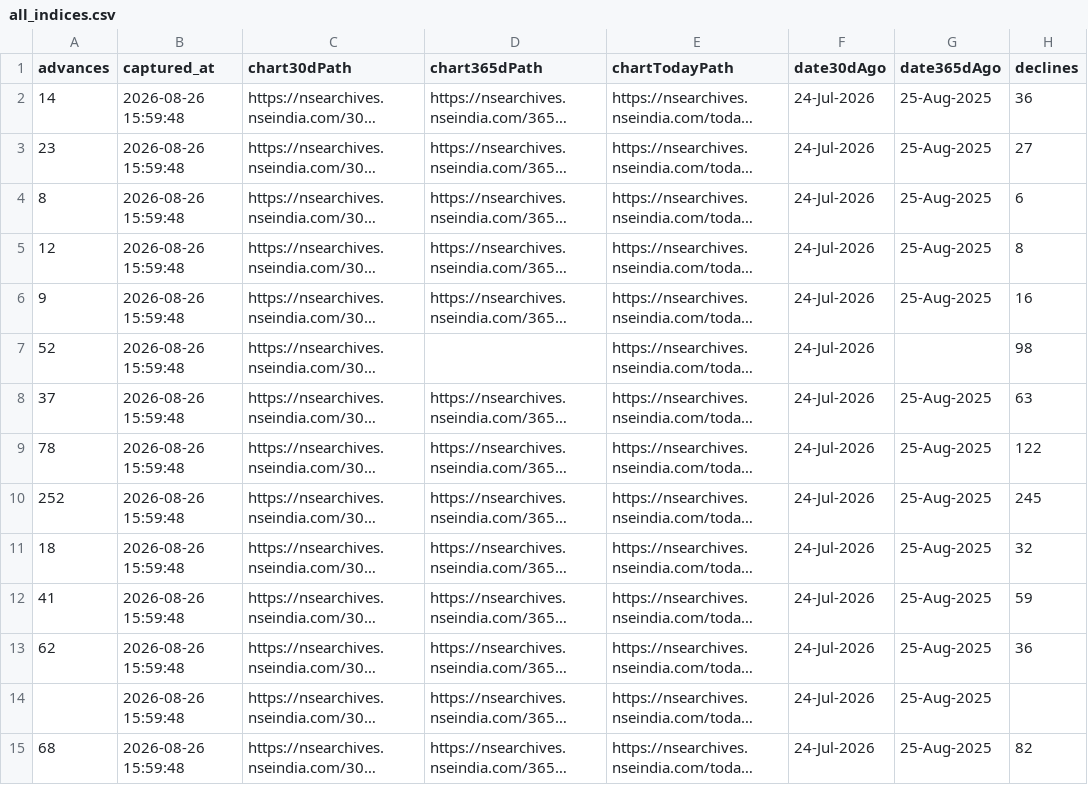
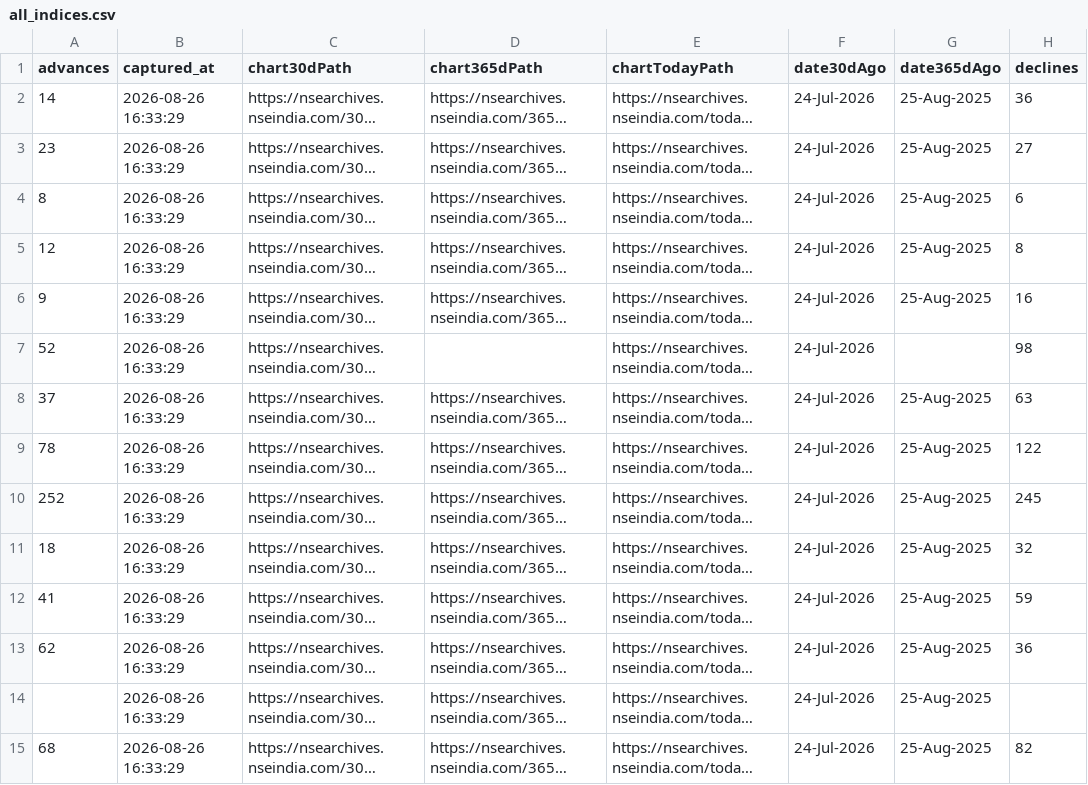
Before and after one commit to AnshulAgrawal04/nifty-defence-tracker, a CSV file: all_indices.csv, drawn as a sheet; only a part is shown; long unchanged cells end in …; the diff covers the shown part only; the diff names each change by its address in the sheet, - before the commit and + after, or states it on an @@ line.

```diff
--- a/all_indices.csv
+++ b/all_indices.csv
-B2:B15 (captured_at): 2026-08-26 15:59:48
+B2:B15 (captured_at): 2026-08-26 16:33:29
```
Also changed, not shown: 125 edited cells elsewhere in this file, run_log.csv, 1 other file.
